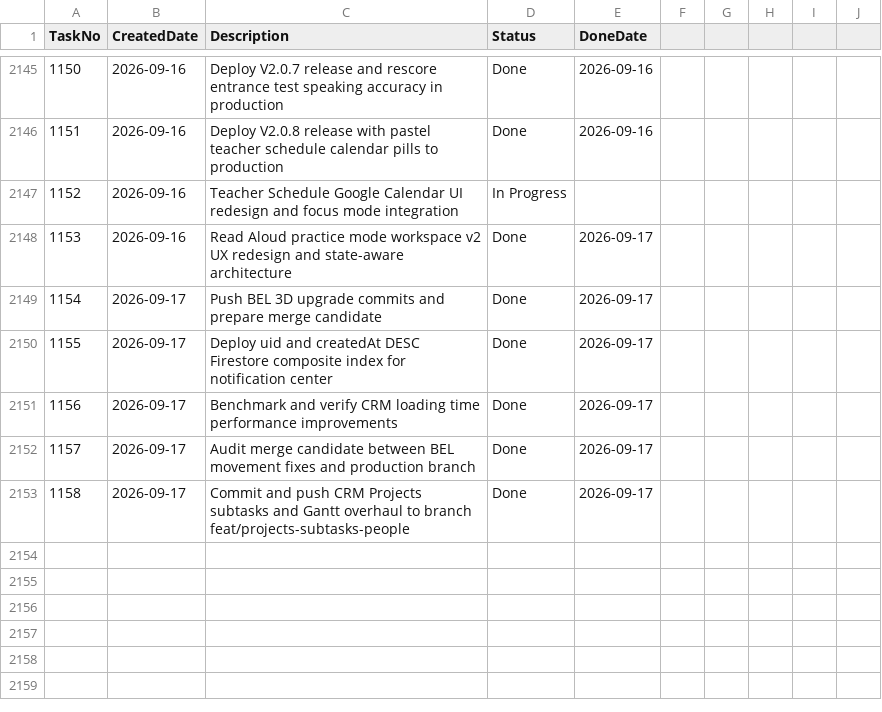
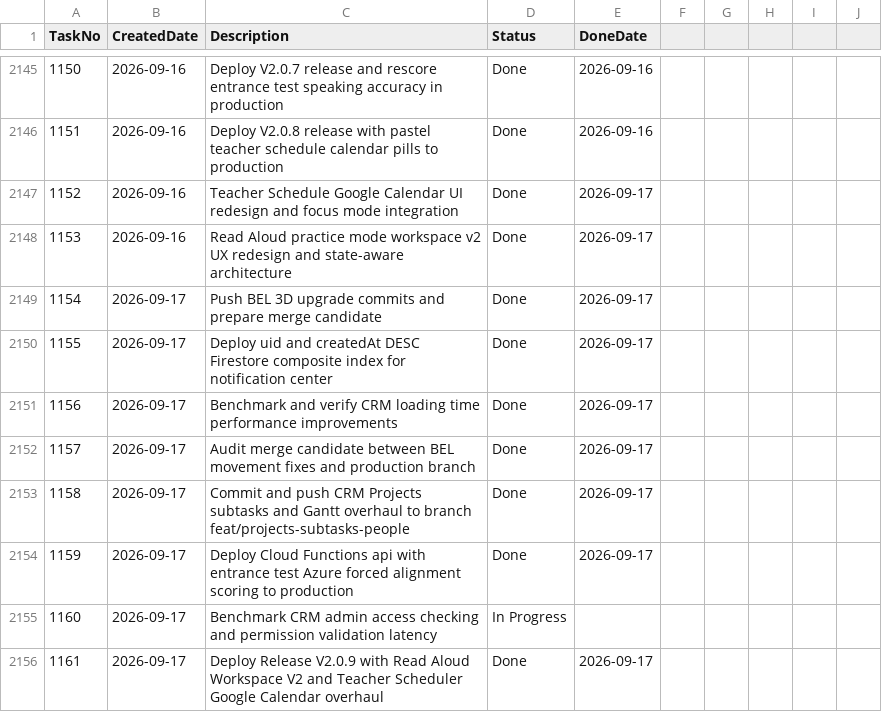
Before and after one commit to huathanhnam95-del/demoproject, a CSV file: TASK_TRACKER.csv, drawn as a sheet; only a part is shown, gaps mark what is left out.

Commit message:
docs: track Tasks 1152, 1159, and 1161 completion in TASK_TRACKER.csv

```diff
--- a/TASK_TRACKER.csv
+++ b/TASK_TRACKER.csv
@@ -2146,3 +2146,3 @@ TaskNo,CreatedDate,Description,Status,DoneDate
 1151,2026-09-16,Deploy V2.0.8 release with pastel teacher schedule calendar pills to production,Done,2026-09-16
-1152,2026-09-16,Teacher Schedule Google Calendar UI redesign and focus mode integration,In Progress,
+1152,2026-09-16,Teacher Schedule Google Calendar UI redesign and focus mode integration,Done,2026-09-17
 1153,2026-09-16,Read Aloud practice mode workspace v2 UX redesign and state-aware architecture,Done,2026-09-17
@@ -2153 +2153,4 @@ TaskNo,CreatedDate,Description,Status,DoneDate
 1158,2026-09-17,Commit and push CRM Projects subtasks and Gantt overhaul to branch feat/projects-subtasks-people,Done,2026-09-17
+1159,2026-09-17,Deploy Cloud Functions api with entrance test Azure forced alignment scoring to production,Done,2026-09-17
+1160,2026-09-17,Benchmark CRM admin access checking and permission validation latency,In Progress,
+1161,2026-09-17,Deploy Release V2.0.9 with Read Aloud Workspace V2 and Teacher Scheduler Google Calendar overhaul,Done,2026-09-17
```
